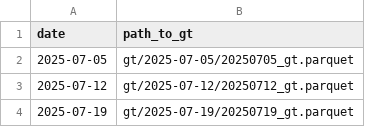
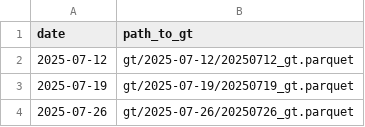
Before and after one commit to ACCIDDA/EpiBenchmark, a CSV file: src/epibench/challenges-library/epb_covid_inchosp_2025-2026_dev/task_list.csv, drawn as a sheet; only a part is shown; the shorter side is filled out with more unchanged rows.

Commit message:
change covid25-26 challenge to start a week later
no ground truth data observation val for the first week of july '25

```diff
--- a/src/epibench/challenges-library/epb_covid_inchosp_2025-2026_dev/task_list.csv
+++ b/src/epibench/challenges-library/epb_covid_inchosp_2025-2026_dev/task_list.csv
@@ -1,3 +1,2 @@
 date,path_to_gt
-2025-07-05,gt/2025-07-05/20250705_gt.parquet
 2025-07-12,gt/2025-07-12/20250712_gt.parquet
```
Also changed, not shown: 4 other files.
